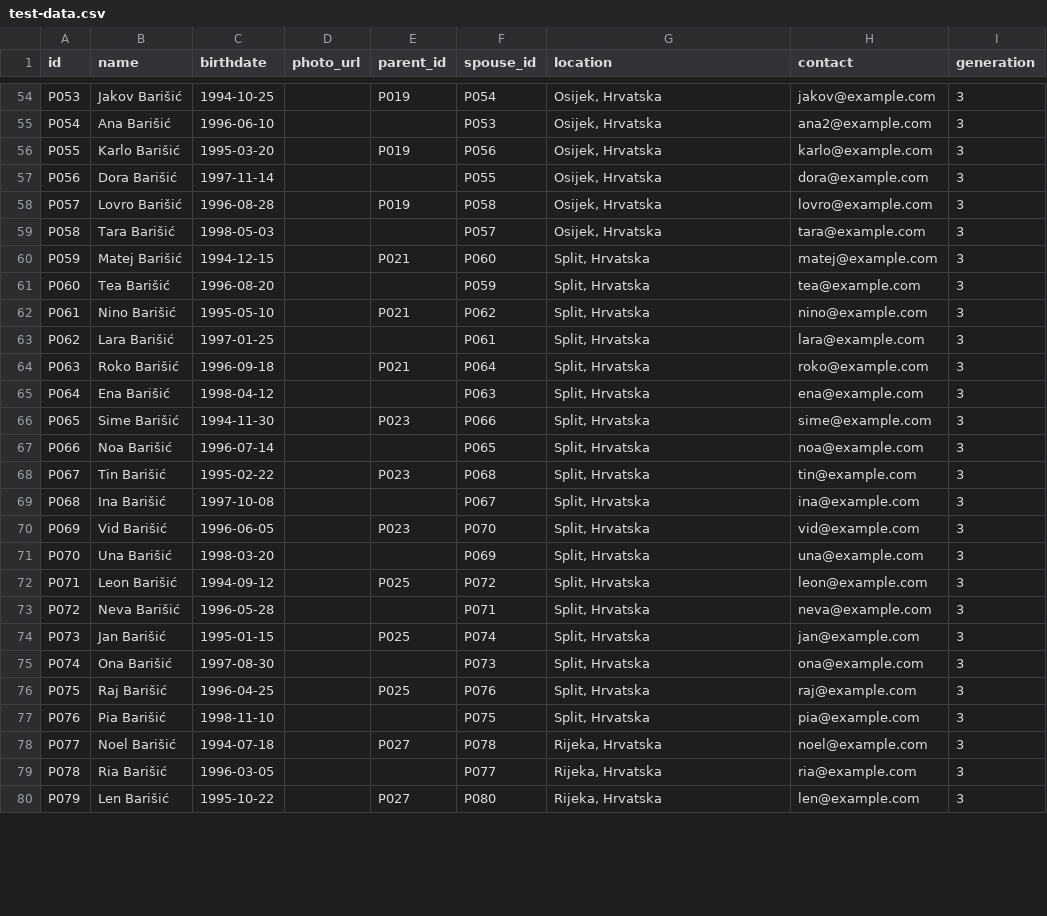
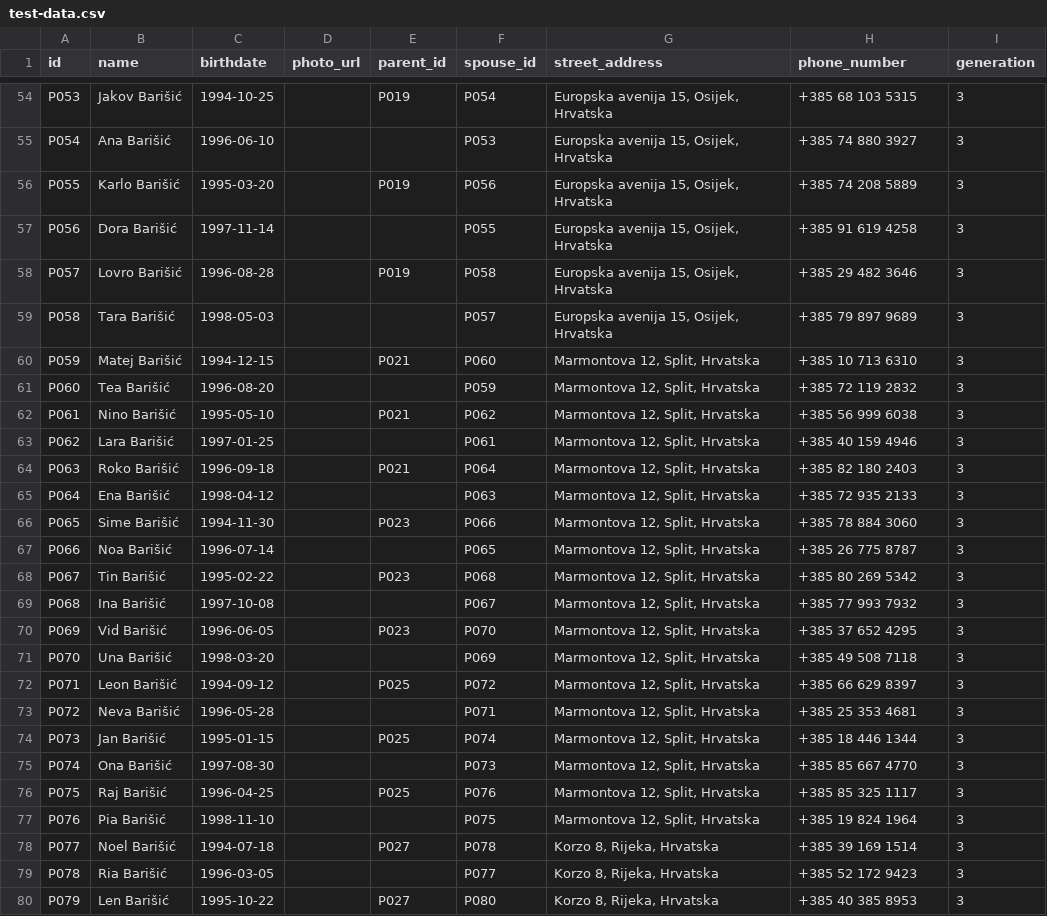
Before and after one commit to abarisic86/obiteljsko-stablo, a CSV file: public/test-data.csv, drawn as a sheet; only a part is shown, gaps mark what is left out; the diff covers the shown part only; the diff names each change by its address in the sheet, - before the commit and + after, or states it on an @@ line.

Commit message:
Refactor PersonDetailModal to include street address and phone number
- Updated PersonDetailModal to display street address and phone number instead of location and contact.
- Added functionality to open Google Maps for the street address.
- Adjusted related types and parsing logic to accommodate new fields in the data structure.

```diff
--- a/public/test-data.csv
+++ b/public/test-data.csv
-G1: location
+G1: street_address
-H1: contact
+H1: phone_number
-G54:G59 (street_address): Osijek, Hrvatska
+G54:G59 (street_address): Europska avenija 15, Osijek, Hrvatska
-H54 (phone_number): jakov@example.com
+H54 (phone_number): +385 68 103 5315
-H55 (phone_number): ana2@example.com
+H55 (phone_number): +385 74 880 3927
-H56 (phone_number): karlo@example.com
+H56 (phone_number): +385 74 208 5889
-H57 (phone_number): dora@example.com
+H57 (phone_number): +385 91 619 4258
-H58 (phone_number): lovro@example.com
+H58 (phone_number): +385 29 482 3646
-H59 (phone_number): tara@example.com
+H59 (phone_number): +385 79 897 9689
-G60:G77 (street_address): Split, Hrvatska
+G60:G77 (street_address): Marmontova 12, Split, Hrvatska
-H60 (phone_number): matej@example.com
+H60 (phone_number): +385 10 713 6310
-H61 (phone_number): tea@example.com
+H61 (phone_number): +385 72 119 2832
-H62 (phone_number): nino@example.com
+H62 (phone_number): +385 56 999 6038
-H63 (phone_number): lara@example.com
+H63 (phone_number): +385 40 159 4946
-H64 (phone_number): roko@example.com
+H64 (phone_number): +385 82 180 2403
-H65 (phone_number): ena@example.com
+H65 (phone_number): +385 72 935 2133
-H66 (phone_number): sime@example.com
+H66 (phone_number): +385 78 884 3060
-H67 (phone_number): noa@example.com
+H67 (phone_number): +385 26 775 8787
-H68 (phone_number): tin@example.com
+H68 (phone_number): +385 80 269 5342
-H69 (phone_number): ina@example.com
+H69 (phone_number): +385 77 993 7932
-H70 (phone_number): vid@example.com
+H70 (phone_number): +385 37 652 4295
-H71 (phone_number): una@example.com
+H71 (phone_number): +385 49 508 7118
-H72 (phone_number): leon@example.com
+H72 (phone_number): +385 66 629 8397
-H73 (phone_number): neva@example.com
+H73 (phone_number): +385 25 353 4681
-H74 (phone_number): jan@example.com
+H74 (phone_number): +385 18 446 1344
-H75 (phone_number): ona@example.com
+H75 (phone_number): +385 85 667 4770
-H76 (phone_number): raj@example.com
+H76 (phone_number): +385 85 325 1117
-H77 (phone_number): pia@example.com
+H77 (phone_number): +385 19 824 1964
-G78:G80 (street_address): Rijeka, Hrvatska
+G78:G80 (street_address): Korzo 8, Rijeka, Hrvatska
-H78 (phone_number): noel@example.com
+H78 (phone_number): +385 39 169 1514
-H79 (phone_number): ria@example.com
+H79 (phone_number): +385 52 172 9423
-H80 (phone_number): len@example.com
+H80 (phone_number): +385 40 385 8953
```
Also changed, not shown: 134 edited cells elsewhere in this file, 3 other files.
